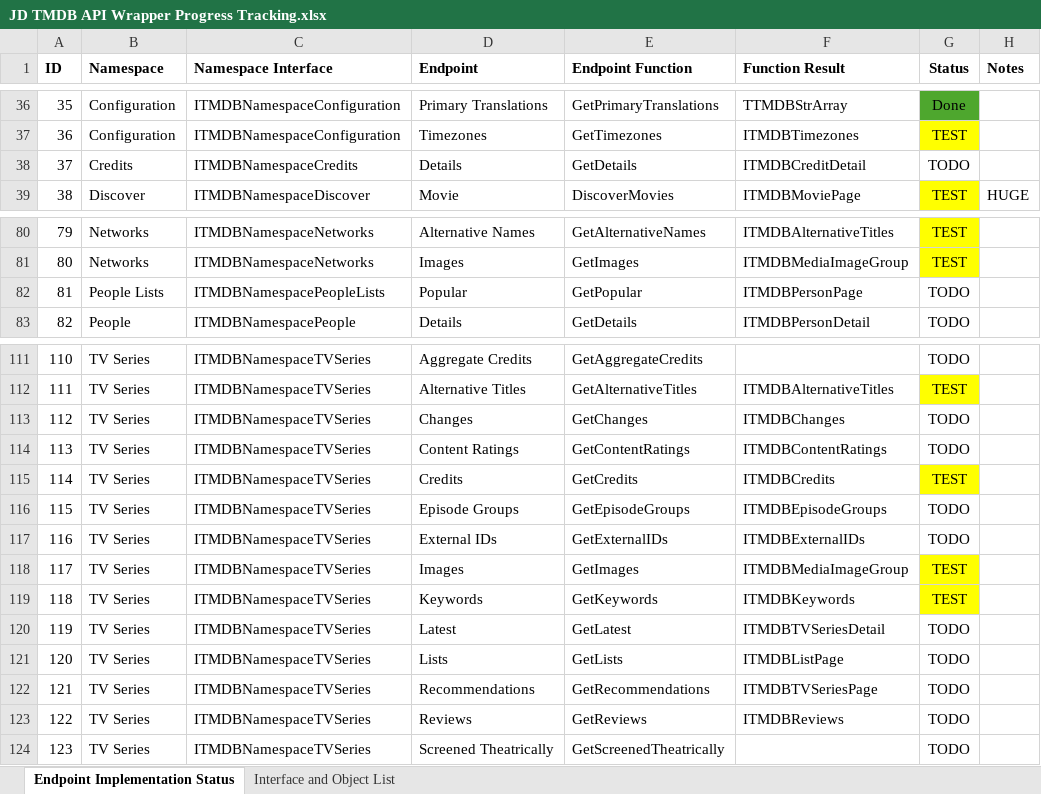
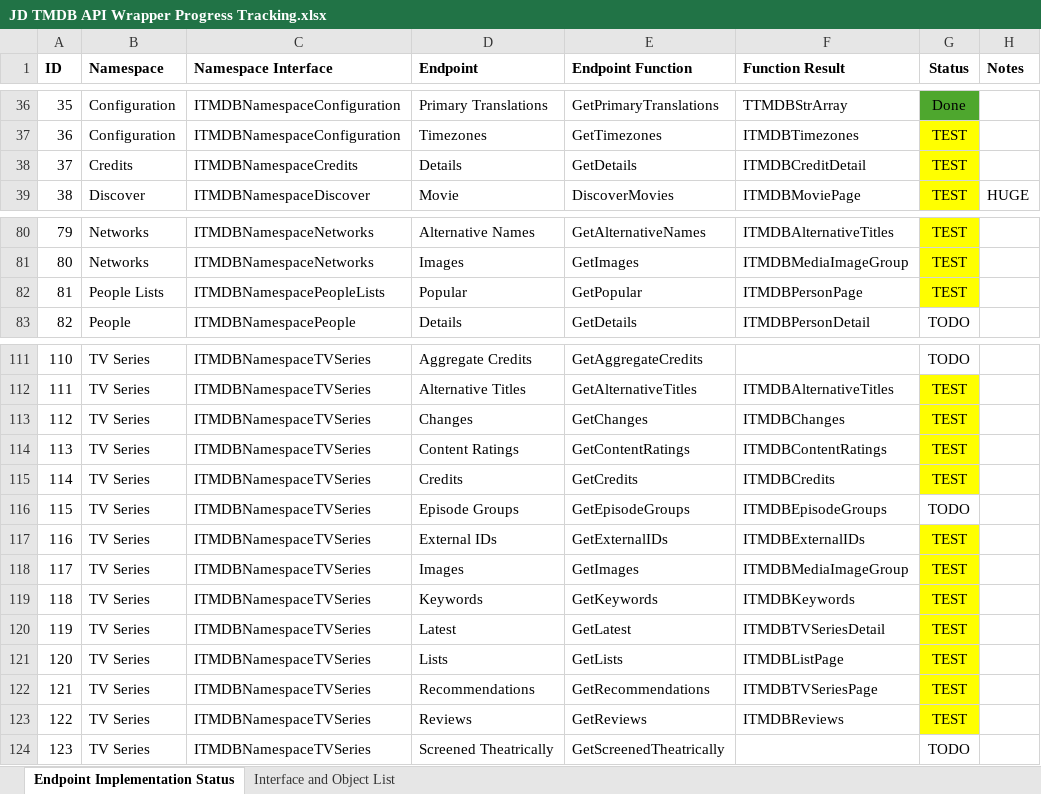
Before and after one commit to djjd47130/JD-TMDB, an Excel workbook: JD TMDB API Wrapper Progress Tracking.xlsx, sheet Endpoint Implementation Status, drawn as a sheet; only a part is shown, gaps mark what is left out; values as stored, in another font and other column widths than the file's, no borders; the diff names each change by its address in the sheet, - before the commit and + after, or states it on an @@ line.

```diff
--- a/JD TMDB API Wrapper Progress Tracking.xlsx (sheet Endpoint Implementation Status)
+++ b/JD TMDB API Wrapper Progress Tracking.xlsx (sheet Endpoint Implementation Status)
-G38 (Status): TODO
+G38 (Status): TEST
-G38 fill: none
+G38 fill: #FFFF00
-G82 (Status): TODO
+G82 (Status): TEST
-G82 fill: none
+G82 fill: #FFFF00
-G113:G114 (Status): TODO
+G113:G114 (Status): TEST
-G113:G114 fill: none
+G113:G114 fill: #FFFF00
-G117 (Status): TODO
+G117 (Status): TEST
-G117 fill: none
+G117 fill: #FFFF00
-G120:G123 (Status): TODO
+G120:G123 (Status): TEST
-G120:G123 fill: none
+G120:G123 fill: #FFFF00
```
Also changed, not shown: sheet Interface and Object List, 4 other files.
